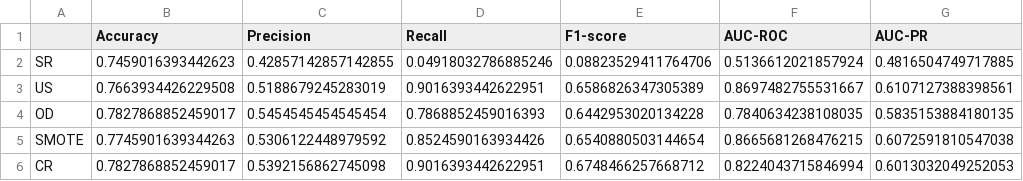
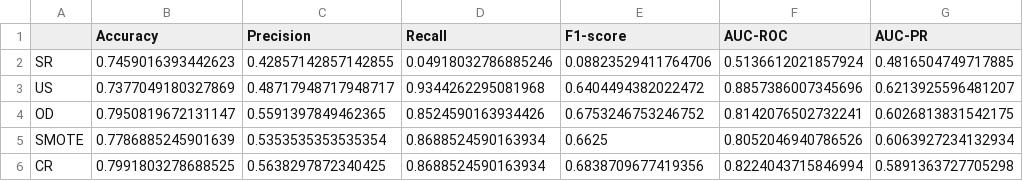
Before and after one commit to felicitasmarolda/MLyDL_TPs, a CSV file: Marolda_Felicitas_TP2/metrics.csv, drawn as a sheet.

```diff
--- a/Marolda_Felicitas_TP2/metrics.csv
+++ b/Marolda_Felicitas_TP2/metrics.csv
@@ -2,5 +2,5 @@
 SR,0.7459016393442623,0.42857142857142855,0.04918032786885246,0.08823529411764706,0.5136612021857924,0.4816504749717885
-US,0.7663934426229508,0.5188679245283019,0.9016393442622951,0.6586826347305389,0.8697482755531667,0.6107127388398561
-OD,0.7827868852459017,0.5454545454545454,0.7868852459016393,0.6442953020134228,0.7840634238108035,0.5835153884180135
-SMOTE,0.7745901639344263,0.5306122448979592,0.8524590163934426,0.6540880503144654,0.8665681268476215,0.6072591810547038
-CR,0.7827868852459017,0.5392156862745098,0.9016393442622951,0.6748466257668712,0.8224043715846994,0.6013032049252053
+US,0.7377049180327869,0.48717948717948717,0.9344262295081968,0.6404494382022472,0.8857386007345696,0.6213925596481207
+OD,0.7950819672131147,0.5591397849462365,0.8524590163934426,0.6753246753246752,0.8142076502732241,0.6026813831542175
+SMOTE,0.7786885245901639,0.5353535353535354,0.8688524590163934,0.6625,0.8052046940786526,0.6063927234132934
+CR,0.7991803278688525,0.5638297872340425,0.8688524590163934,0.6838709677419356,0.8224043715846994,0.5891363727705298
```
Also changed, not shown: 2 other files.
